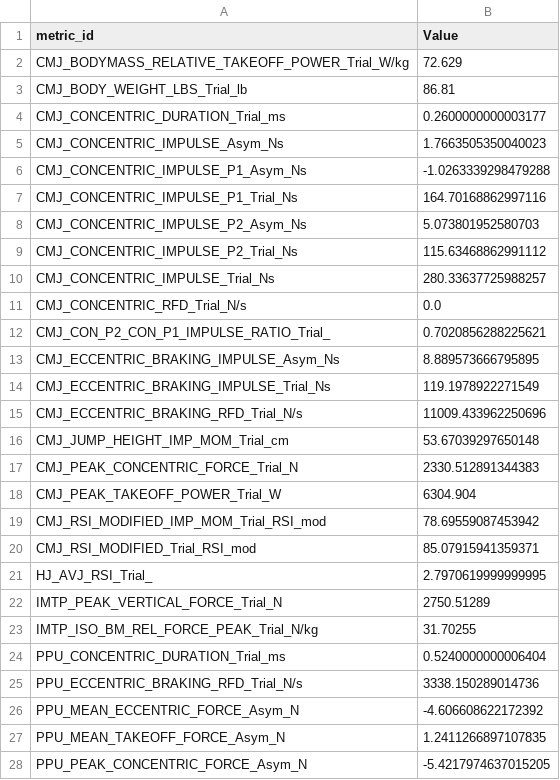
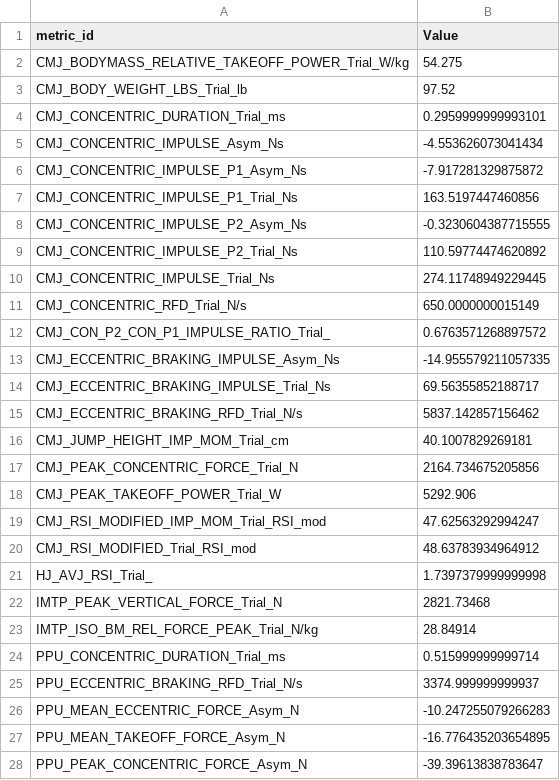
Before and after one commit to bradenthorn/NEVALDReportGen, a CSV file: Output CSVs/Athlete/Full_Data.csv, drawn as a sheet; only a part is shown; the diff covers the shown part only.

```diff
--- a/Output CSVs/Athlete/Full_Data.csv
+++ b/Output CSVs/Athlete/Full_Data.csv
@@ -1,28 +1,28 @@
 metric_id,Value
-CMJ_BODYMASS_RELATIVE_TAKEOFF_POWER_Trial_W/kg,72.629
-CMJ_BODY_WEIGHT_LBS_Trial_lb,86.81
-CMJ_CONCENTRIC_DURATION_Trial_ms,0.2600000000003177
-CMJ_CONCENTRIC_IMPULSE_Asym_Ns,1.7663505350040023
-CMJ_CONCENTRIC_IMPULSE_P1_Asym_Ns,-1.0263339298479288
-CMJ_CONCENTRIC_IMPULSE_P1_Trial_Ns,164.70168862997116
-CMJ_CONCENTRIC_IMPULSE_P2_Asym_Ns,5.073801952580703
-CMJ_CONCENTRIC_IMPULSE_P2_Trial_Ns,115.63468862991112
-CMJ_CONCENTRIC_IMPULSE_Trial_Ns,280.33637725988257
-CMJ_CONCENTRIC_RFD_Trial_N/s,0.0
-CMJ_CON_P2_CON_P1_IMPULSE_RATIO_Trial_,0.7020856288225621
-CMJ_ECCENTRIC_BRAKING_IMPULSE_Asym_Ns,8.889573666795895
-CMJ_ECCENTRIC_BRAKING_IMPULSE_Trial_Ns,119.1978922271549
-CMJ_ECCENTRIC_BRAKING_RFD_Trial_N/s,11009.433962250696
-CMJ_JUMP_HEIGHT_IMP_MOM_Trial_cm,53.67039297650148
-CMJ_PEAK_CONCENTRIC_FORCE_Trial_N,2330.512891344383
-CMJ_PEAK_TAKEOFF_POWER_Trial_W,6304.904
-CMJ_RSI_MODIFIED_IMP_MOM_Trial_RSI_mod,78.69559087453942
-CMJ_RSI_MODIFIED_Trial_RSI_mod,85.07915941359371
-HJ_AVJ_RSI_Trial_,2.7970619999999995
-IMTP_PEAK_VERTICAL_FORCE_Trial_N,2750.51289
-IMTP_ISO_BM_REL_FORCE_PEAK_Trial_N/kg,31.70255
-PPU_CONCENTRIC_DURATION_Trial_ms,0.5240000000006404
-PPU_ECCENTRIC_BRAKING_RFD_Trial_N/s,3338.150289014736
-PPU_MEAN_ECCENTRIC_FORCE_Asym_N,-4.606608622172392
-PPU_MEAN_TAKEOFF_FORCE_Asym_N,1.2411266897107835
-PPU_PEAK_CONCENTRIC_FORCE_Asym_N,-5.4217974637015205
+CMJ_BODYMASS_RELATIVE_TAKEOFF_POWER_Trial_W/kg,54.275
+CMJ_BODY_WEIGHT_LBS_Trial_lb,97.52
+CMJ_CONCENTRIC_DURATION_Trial_ms,0.2959999999993101
+CMJ_CONCENTRIC_IMPULSE_Asym_Ns,-4.553626073041434
+CMJ_CONCENTRIC_IMPULSE_P1_Asym_Ns,-7.917281329875872
+CMJ_CONCENTRIC_IMPULSE_P1_Trial_Ns,163.5197447460856
+CMJ_CONCENTRIC_IMPULSE_P2_Asym_Ns,-0.3230604387715555
+CMJ_CONCENTRIC_IMPULSE_P2_Trial_Ns,110.59774474620892
+CMJ_CONCENTRIC_IMPULSE_Trial_Ns,274.11748949229445
+CMJ_CONCENTRIC_RFD_Trial_N/s,650.0000000015149
+CMJ_CON_P2_CON_P1_IMPULSE_RATIO_Trial_,0.6763571268897572
+CMJ_ECCENTRIC_BRAKING_IMPULSE_Asym_Ns,-14.955579211057335
+CMJ_ECCENTRIC_BRAKING_IMPULSE_Trial_Ns,69.56355852188717
+CMJ_ECCENTRIC_BRAKING_RFD_Trial_N/s,5837.142857156462
+CMJ_JUMP_HEIGHT_IMP_MOM_Trial_cm,40.1007829269181
+CMJ_PEAK_CONCENTRIC_FORCE_Trial_N,2164.734675205856
+CMJ_PEAK_TAKEOFF_POWER_Trial_W,5292.906
+CMJ_RSI_MODIFIED_IMP_MOM_Trial_RSI_mod,47.62563292994247
+CMJ_RSI_MODIFIED_Trial_RSI_mod,48.63783934964912
+HJ_AVJ_RSI_Trial_,1.7397379999999998
+IMTP_PEAK_VERTICAL_FORCE_Trial_N,2821.73468
+IMTP_ISO_BM_REL_FORCE_PEAK_Trial_N/kg,28.84914
+PPU_CONCENTRIC_DURATION_Trial_ms,0.515999999999714
+PPU_ECCENTRIC_BRAKING_RFD_Trial_N/s,3374.999999999937
+PPU_MEAN_ECCENTRIC_FORCE_Asym_N,-10.247255079266283
+PPU_MEAN_TAKEOFF_FORCE_Asym_N,-16.776435203654895
+PPU_PEAK_CONCENTRIC_FORCE_Asym_N,-39.39613838783647
```
Also changed, not shown: 3 edited cells elsewhere in this file, Output CSVs/Athlete/CMJ.csv, Output CSVs/Athlete/HJ.csv, 10 other files.
